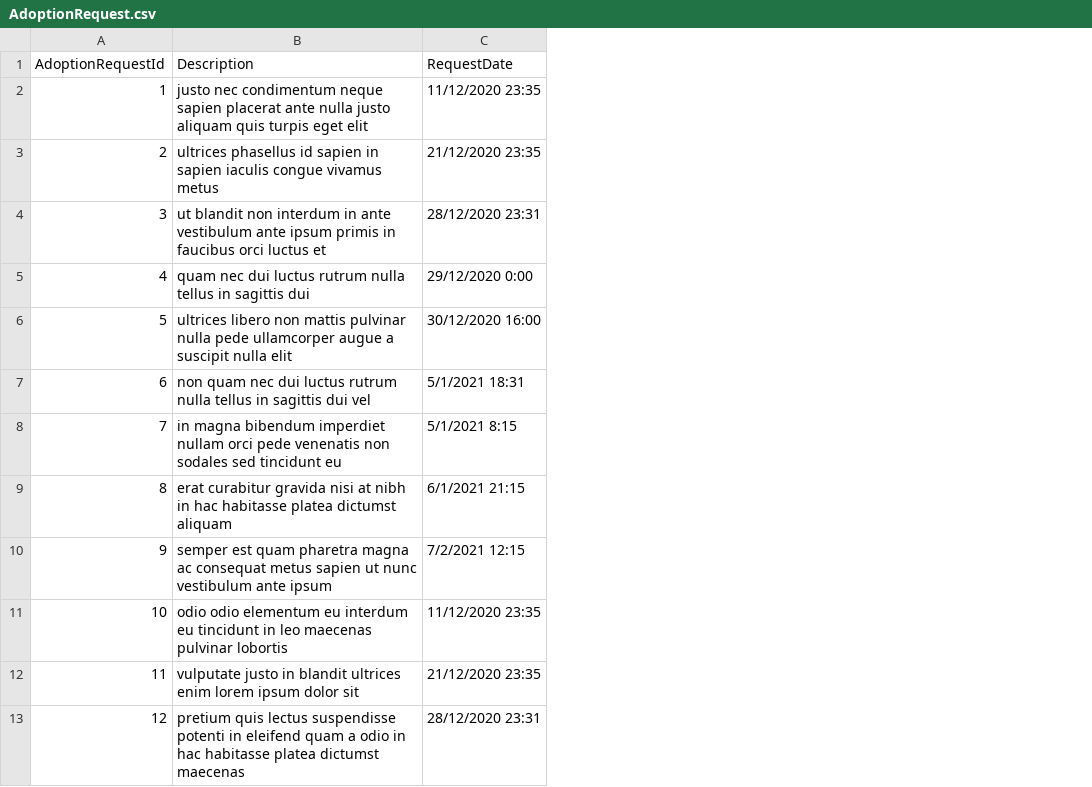
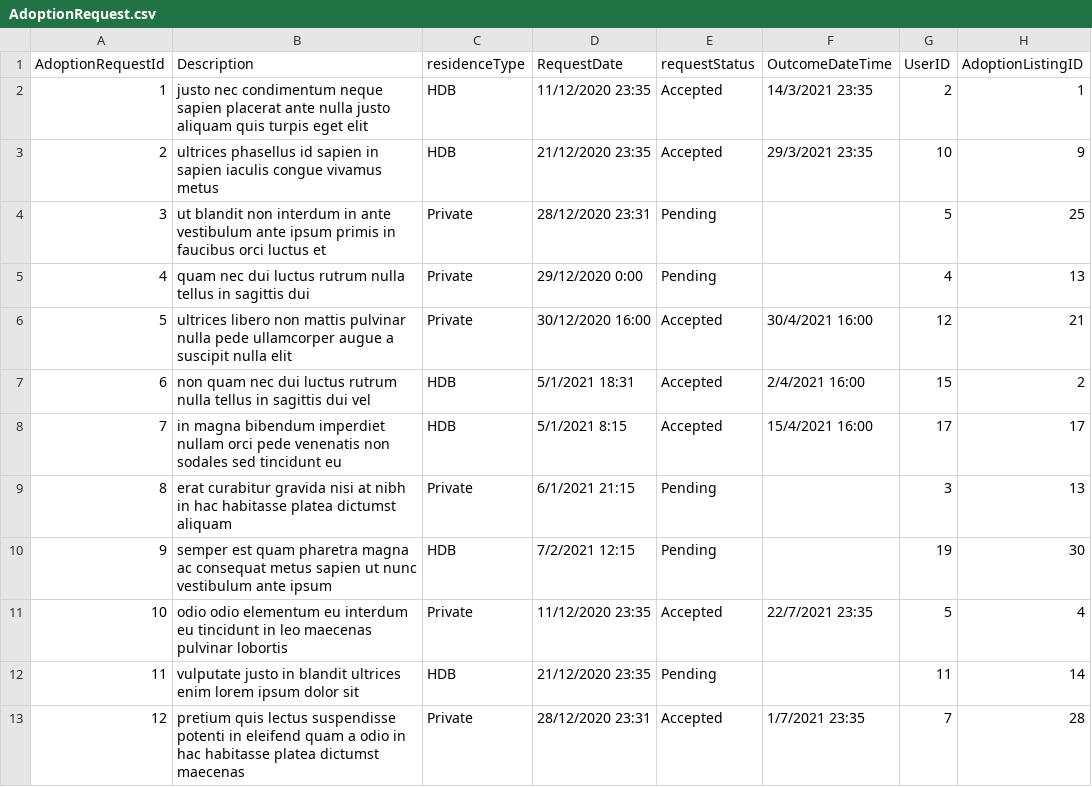
Before and after one commit to truongkimson/petrus, a CSV file: petrus/Data/csv/AdoptionRequest.csv, drawn as a sheet; the diff names each change by its address in the sheet, - before the commit and + after, or states it on an @@ line.

```diff
--- a/petrus/Data/csv/AdoptionRequest.csv
+++ b/petrus/Data/csv/AdoptionRequest.csv
+column C (residenceType), rows 2-13: HDB | HDB | Private | Private | Private | HDB | HDB | Private | HDB | Private | HDB | Private
+column E (requestStatus), rows 2-13: Accepted | Accepted | Pending | Pending | Accepted | Accepted | Accepted | Pending | Pending | Accepted | Pending | Accepted
+column F (OutcomeDateTime), rows 2-13: 14/3/2021 23:35 | 29/3/2021 23:35 |  |  | 30/4/2021 16:00 | 2/4/2021 16:00 | 15/4/2021 16:00 |  |  | 22/7/2021 23:35 |  | 1/7/2021 23:35
+column G (UserID), rows 2-13: 2 | 10 | 5 | 4 | 12 | 15 | 17 | 3 | 19 | 5 | 11 | 7
+column H (AdoptionListingID), rows 2-13: 1 | 9 | 25 | 13 | 21 | 2 | 17 | 13 | 30 | 4 | 14 | 28
```
Also changed, not shown: petrus/Data/csv/AdoptionListing.csv, 10 other files.
